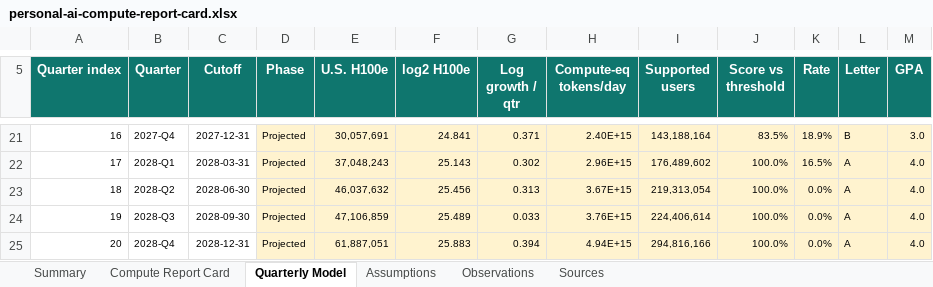
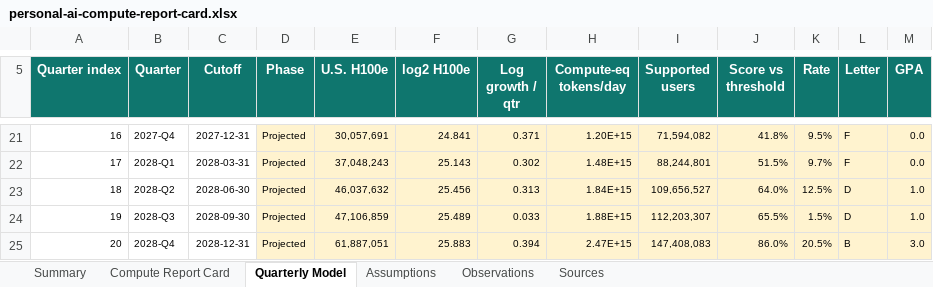
Before and after one commit to buwilliams/diffuse-personal-ai, an Excel workbook: data/reports/personal-ai-compute-report-card.xlsx, sheet Quarterly Model, drawn as a sheet; only a part is shown, gaps mark what is left out; values as stored, in another font and other column widths than the file's, no borders; table styles not drawn; the diff covers the shown part only; the diff names each change by its address in the sheet, - before the commit and + after, or states it on an @@ line.

```diff
--- a/data/reports/personal-ai-compute-report-card.xlsx (sheet Quarterly Model)
+++ b/data/reports/personal-ai-compute-report-card.xlsx (sheet Quarterly Model)
-H21 (Compute-eq tokens/day): 2.40E+15
+H21 (Compute-eq tokens/day): 1.20E+15
-I21 (Supported users): 143,188,164
+I21 (Supported users): 71,594,082
-J21 (Score vs threshold): 83.5%
+J21 (Score vs threshold): 41.8%
-K21 (Rate): 18.9%
+K21 (Rate): 9.5%
-L21 (Letter): B
+L21 (Letter): F
-M21 (GPA): 3.0
+M21 (GPA): 0.0
-H22 (Compute-eq tokens/day): 2.96E+15
+H22 (Compute-eq tokens/day): 1.48E+15
-I22 (Supported users): 176,489,602
+I22 (Supported users): 88,244,801
-J22 (Score vs threshold): 100.0%
+J22 (Score vs threshold): 51.5%
-K22 (Rate): 16.5%
+K22 (Rate): 9.7%
-L22 (Letter): A
+L22 (Letter): F
-M22 (GPA): 4.0
+M22 (GPA): 0.0
-H23 (Compute-eq tokens/day): 3.67E+15
+H23 (Compute-eq tokens/day): 1.84E+15
-I23 (Supported users): 219,313,054
+I23 (Supported users): 109,656,527
-J23 (Score vs threshold): 100.0%
+J23 (Score vs threshold): 64.0%
-K23 (Rate): 0.0%
+K23 (Rate): 12.5%
-L23:L24 (Letter): A
+L23:L24 (Letter): D
-M23:M24 (GPA): 4.0
+M23:M24 (GPA): 1.0
-H24 (Compute-eq tokens/day): 3.76E+15
+H24 (Compute-eq tokens/day): 1.88E+15
-I24 (Supported users): 224,406,614
+I24 (Supported users): 112,203,307
-J24 (Score vs threshold): 100.0%
+J24 (Score vs threshold): 65.5%
-K24 (Rate): 0.0%
+K24 (Rate): 1.5%
-H25 (Compute-eq tokens/day): 4.94E+15
+H25 (Compute-eq tokens/day): 2.47E+15
-I25 (Supported users): 294,816,166
+I25 (Supported users): 147,408,083
-J25 (Score vs threshold): 100.0%
+J25 (Score vs threshold): 86.0%
-K25 (Rate): 0.0%
+K25 (Rate): 20.5%
-L25 (Letter): A
+L25 (Letter): B
-M25 (GPA): 4.0
+M25 (GPA): 3.0
```
Also changed, not shown: 61 edited cells elsewhere in this sheet, sheet Compute Report Card, sheet Summary, sheet Assumptions, charts or pictures, 5 other files.
